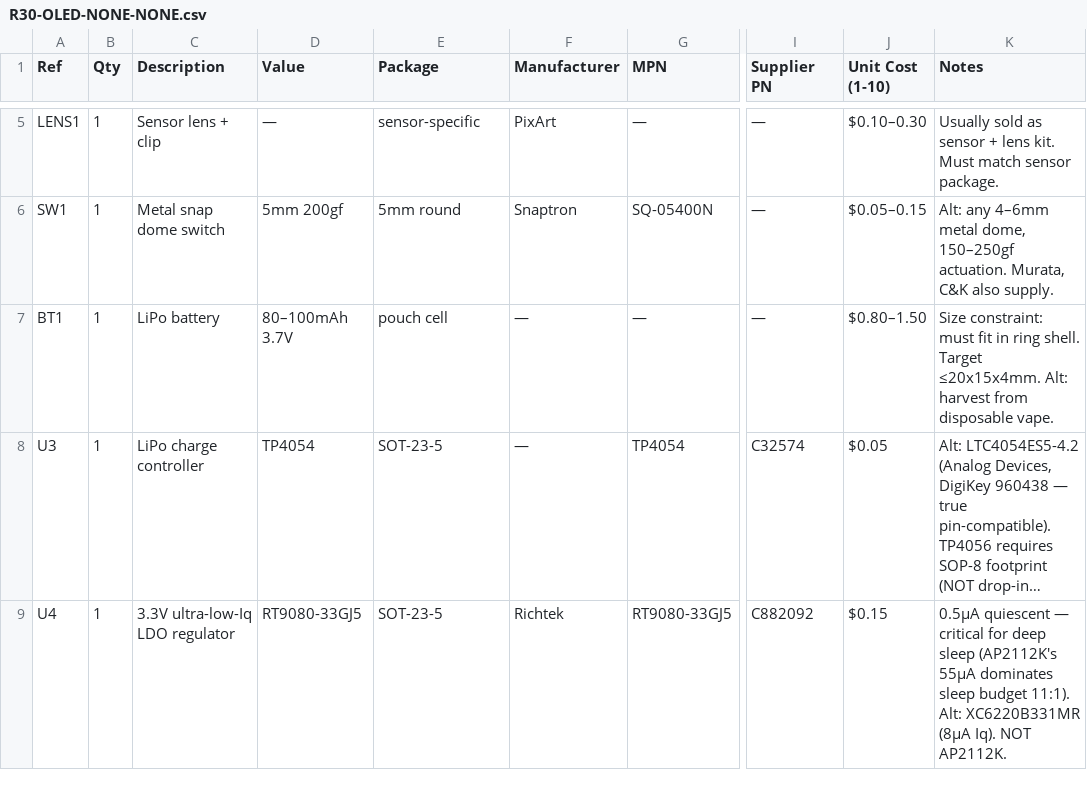
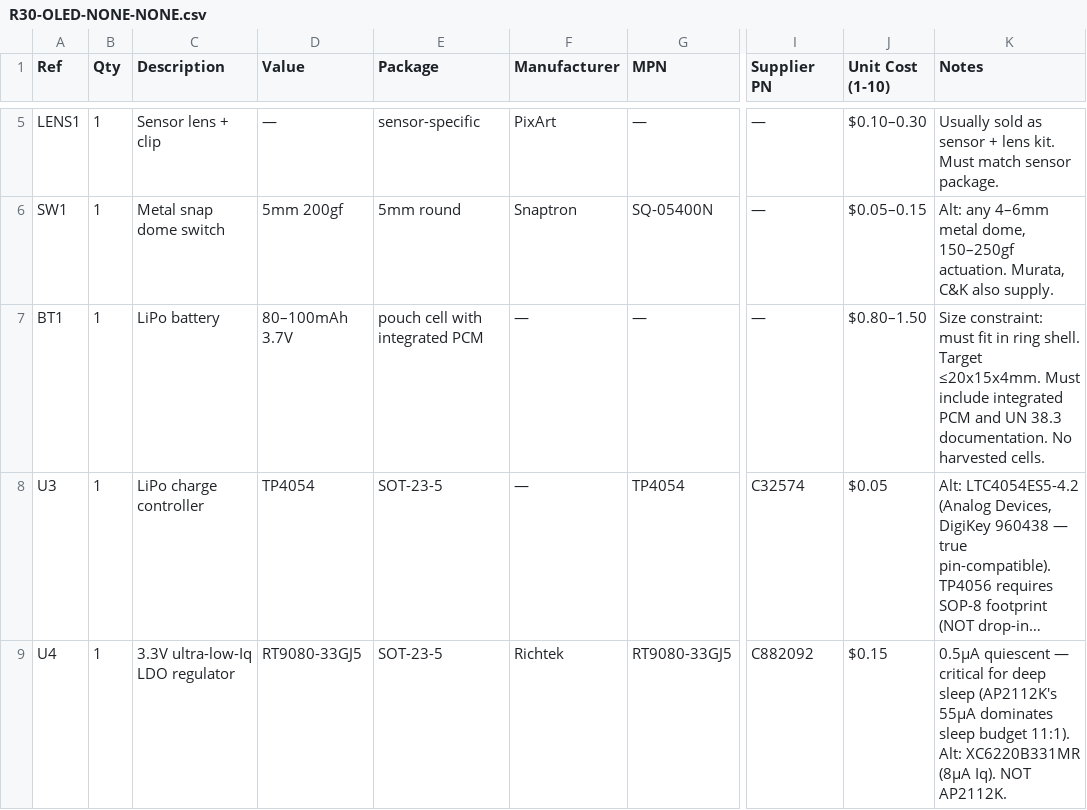
Before and after one commit to fluffyrabbot/powerfinger, a CSV file: hardware/bom/R30-OLED-NONE-NONE.csv, drawn as a sheet; only a part is shown, gaps mark what is left out; long unchanged cells end in …; the diff names each change by its address in the sheet, - before the commit and + after, or states it on an @@ line.

```diff
--- a/hardware/bom/R30-OLED-NONE-NONE.csv
+++ b/hardware/bom/R30-OLED-NONE-NONE.csv
-E7 (Package): pouch cell
+E7 (Package): pouch cell with integrated PCM
-K7 (Notes): …Target ≤20x15x4mm. Alt: harvest from disposable vape.
+K7 (Notes): …Target ≤20x15x4mm. Must include integrated PCM and UN 38.3 documentation. No harvested cells.
```
Also changed, not shown: hardware/bom/R30-BALL-NONE-NONE.csv, hardware/bom/WSTD-BALL-NONE-NONE.csv, 33 other files.
